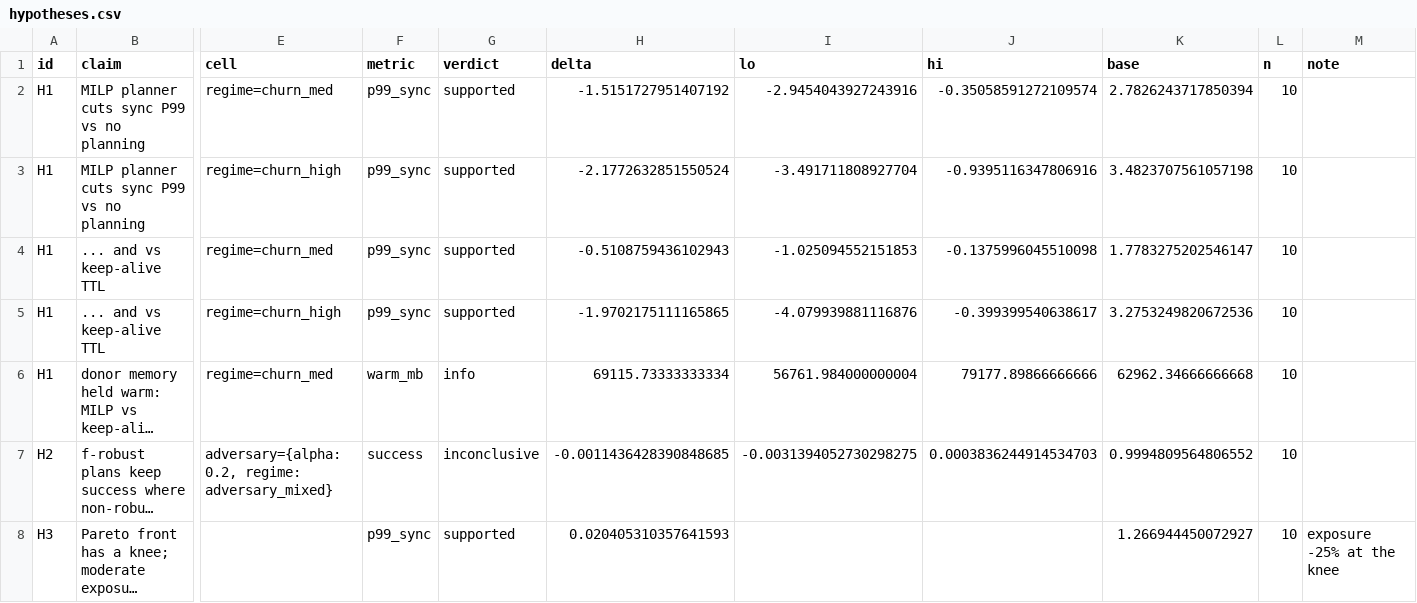
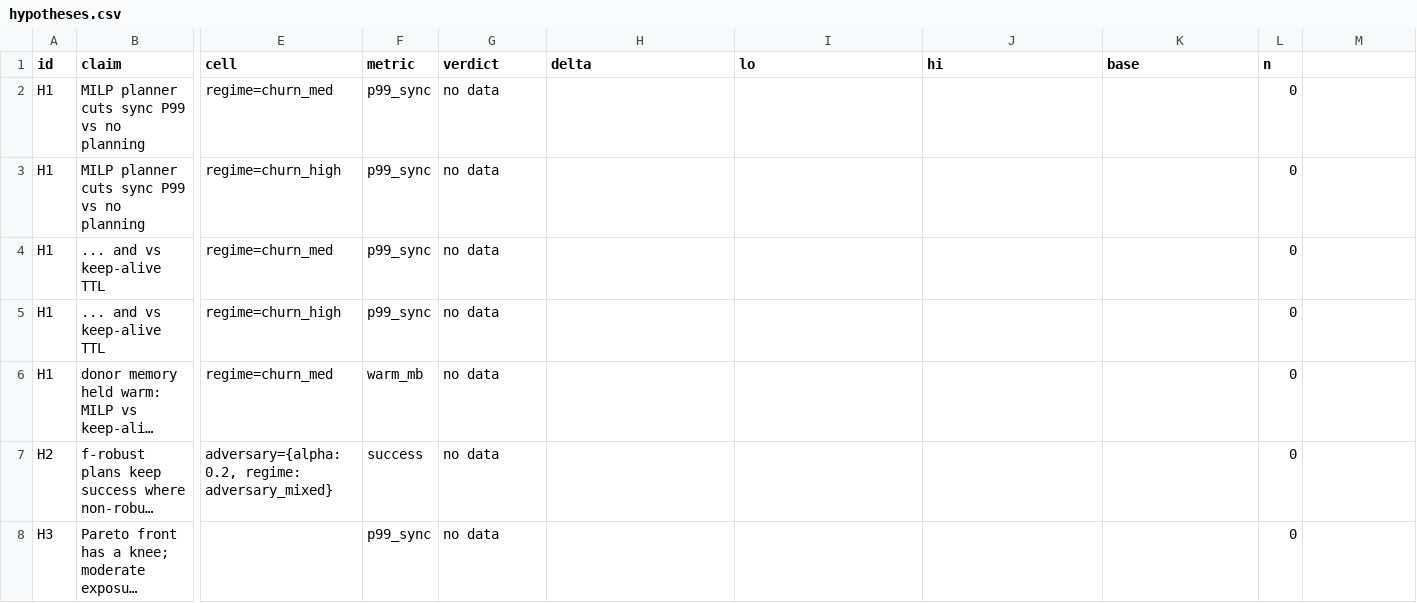
Before and after one commit to aalhadsawane/VOSS, a CSV file: paper/tables/hypotheses.csv, drawn as a sheet; only a part is shown, gaps mark what is left out; long unchanged cells end in …; the diff covers the shown part only; the diff names each change by its address in the sheet, - before the commit and + after, or states it on an @@ line.

Commit message:
Regenerated paper artifacts from workflow run 41351691046 (raw logs: release paper-runs-41351691046)

```diff
--- a/paper/tables/hypotheses.csv
+++ b/paper/tables/hypotheses.csv
-M1: note
+M1: (empty)
-G2:G5 (verdict): supported
+G2:G5 (verdict): no data
-H2 (delta): -1.5151727951407192
+H2 (delta): (empty)
-I2 (lo): -2.9454043927243916
+I2 (lo): (empty)
-J2 (hi): -0.35058591272109574
+J2 (hi): (empty)
-K2 (base): 2.7826243717850394
+K2 (base): (empty)
-L2:L8 (n): 10
+L2:L8 (n): 0
-H3 (delta): -2.1772632851550524
+H3 (delta): (empty)
-I3 (lo): -3.491711808927704
+I3 (lo): (empty)
-J3 (hi): -0.9395116347806916
+J3 (hi): (empty)
-K3 (base): 3.4823707561057198
+K3 (base): (empty)
-H4 (delta): -0.5108759436102943
+H4 (delta): (empty)
-I4 (lo): -1.025094552151853
+I4 (lo): (empty)
-J4 (hi): -0.1375996045510098
+J4 (hi): (empty)
-K4 (base): 1.7783275202546147
+K4 (base): (empty)
-H5 (delta): -1.9702175111165865
+H5 (delta): (empty)
-I5 (lo): -4.079939881116876
+I5 (lo): (empty)
-J5 (hi): -0.399399540638617
+J5 (hi): (empty)
-K5 (base): 3.2753249820672536
+K5 (base): (empty)
-G6 (verdict): info
+G6 (verdict): no data
-H6 (delta): 69115.73333333334
+H6 (delta): (empty)
-I6 (lo): 56761.984000000004
+I6 (lo): (empty)
-J6 (hi): 79177.89866666666
+J6 (hi): (empty)
-K6 (base): 62962.34666666668
+K6 (base): (empty)
-G7 (verdict): inconclusive
+G7 (verdict): no data
-H7 (delta): -0.0011436428390848685
+H7 (delta): (empty)
-I7 (lo): -0.0031394052730298275
+I7 (lo): (empty)
-J7 (hi): 0.0003836244914534703
+J7 (hi): (empty)
-K7 (base): 0.9994809564806552
+K7 (base): (empty)
-G8 (verdict): supported
+G8 (verdict): no data
-H8 (delta): 0.020405310357641593
+H8 (delta): (empty)
-K8 (base): 1.266944450072927
+K8 (base): (empty)
-M8: exposure -25% at the knee
+M8: (empty)
```
Also changed, not shown: 102 edited cells elsewhere in this file, 10 other files.
